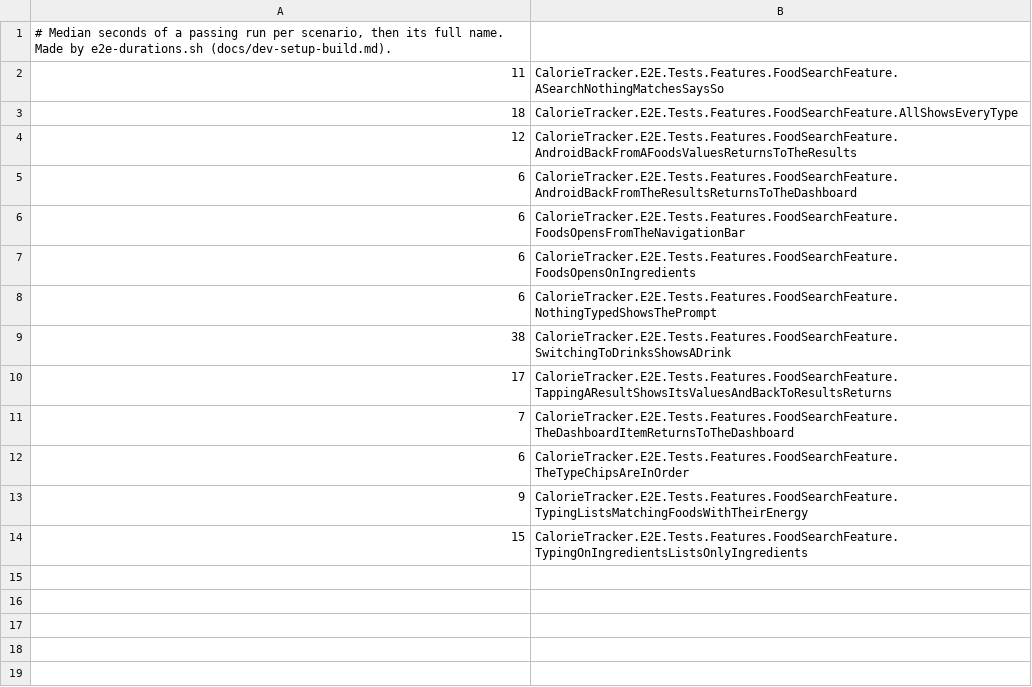
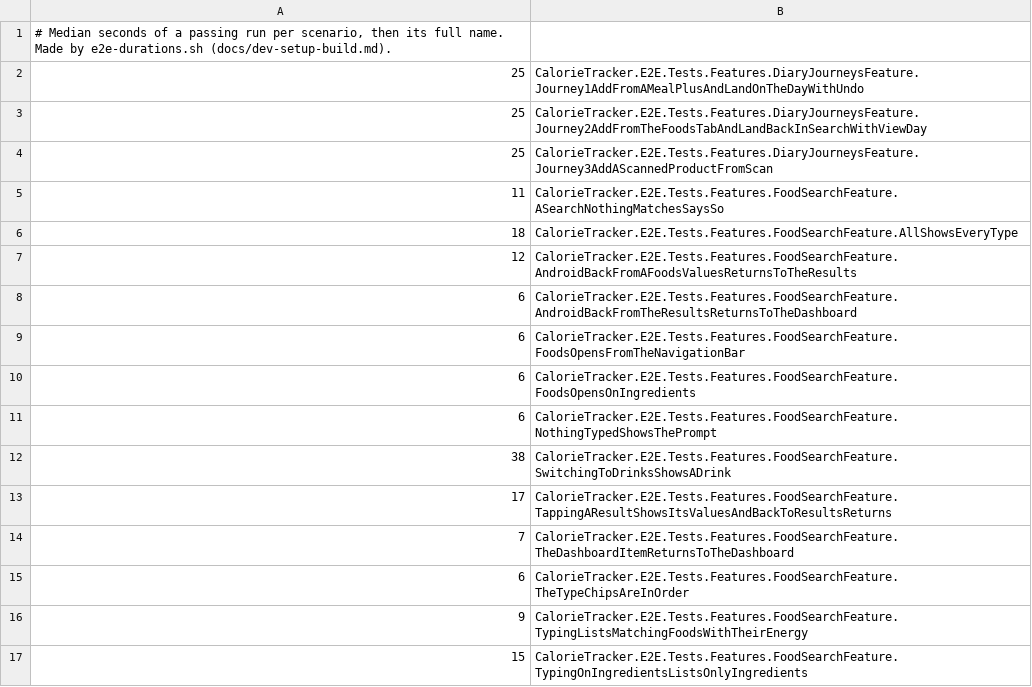
Before and after one commit to marty-shields/calorie-tracker-app, a TSV file: .github/e2e-durations.tsv, drawn as a sheet; the diff names each change by its address in the sheet, - before the commit and + after, or states it on an @@ line.

```diff
--- a/.github/e2e-durations.tsv
+++ b/.github/e2e-durations.tsv
+row 2: 25 | CalorieTracker.E2E.Tests.Features.DiaryJourneysFeature.Journey1AddFromAMealPlusAndLandOnTheDayWithUndo
+row 3: 25 | CalorieTracker.E2E.Tests.Features.DiaryJourneysFeature.Journey2AddFromTheFoodsTabAndLandBackInSearchWithViewDay
+row 4: 25 | CalorieTracker.E2E.Tests.Features.DiaryJourneysFeature.Journey3AddAScannedProductFromScan
```
Also changed, not shown: 14 other files.
